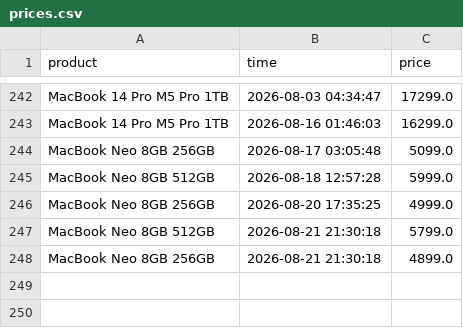
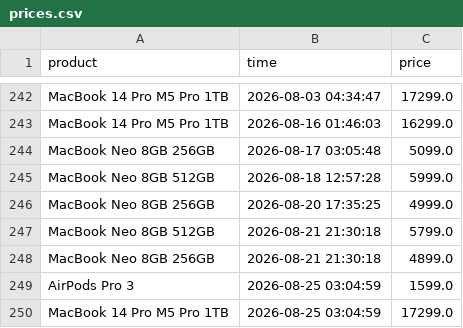
Before and after one commit to parklez/price-monitor-alerter, a CSV file: prices.csv, drawn as a sheet; only a part is shown, gaps mark what is left out; the diff names each change by its address in the sheet, - before the commit and + after, or states it on an @@ line.

Commit message:
[Cron] - Update prices.csv

```diff
--- a/prices.csv
+++ b/prices.csv
+row 249: AirPods Pro 3 | 2026-08-25 03:04:59 | 1599.0
+row 250: MacBook 14 Pro M5 Pro 1TB | 2026-08-25 03:04:59 | 17299.0
```
